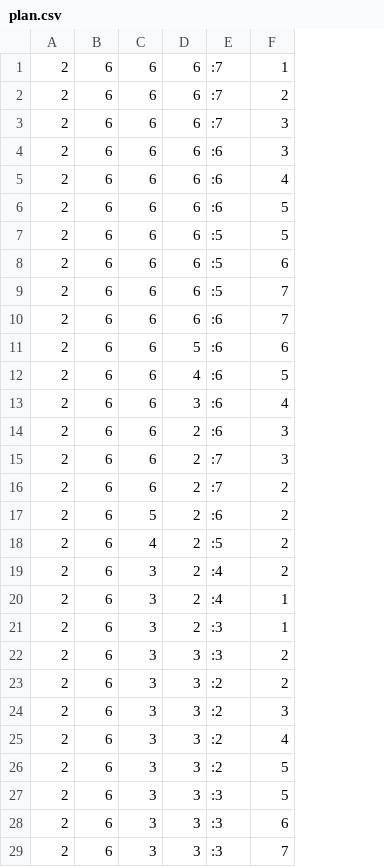
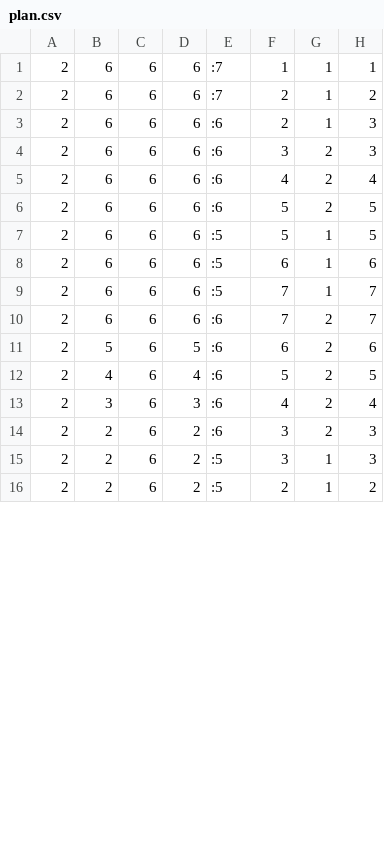
Before and after one commit to gilbertoamarcon/box_pushing, a CSV file: files/problem3/plan.csv, drawn as a sheet; only a part is shown; removed rows and columns are numbered as before the commit, all else as after; the diff covers the shown part only; the diff names each change by its address in the sheet, - before the commit and + after, or states it on an @@ line.

```diff
--- a/files/problem3/plan.csv
+++ b/files/problem3/plan.csv
+column G, rows 1-16: 1 | 1 | 1 | 2 | 2 | 2 | 1 | 1 | 1 | 2 | 2 | 2 | 2 | 2 | 1 | 1
+column H, rows 1-16: 1 | 2 | 3 | 3 | 4 | 5 | 5 | 6 | 7 | 7 | 6 | 5 | 4 | 3 | 3 | 2
-E3: :7
+E3: :6
-F3: 3
+F3: 2
-B11: 6
+B11: 5
-B12: 6
+B12: 4
-B13: 6
+B13: 3
-B14:B16: 6
+B14:B16: 2
-E15:E16: :7
+E15:E16: :5
-row 17: 2 | 6 | 5 | 2 | :6 | 2
-row 18: 2 | 6 | 4 | 2 | :5 | 2
-row 19: 2 | 6 | 3 | 2 | :4 | 2
-row 20: 2 | 6 | 3 | 2 | :4 | 1
-row 21: 2 | 6 | 3 | 2 | :3 | 1
-row 22: 2 | 6 | 3 | 3 | :3 | 2
-row 23: 2 | 6 | 3 | 3 | :2 | 2
-row 24: 2 | 6 | 3 | 3 | :2 | 3
-row 25: 2 | 6 | 3 | 3 | :2 | 4
-row 26: 2 | 6 | 3 | 3 | :2 | 5
-row 27: 2 | 6 | 3 | 3 | :3 | 5
-row 28: 2 | 6 | 3 | 3 | :3 | 6
-row 29: 2 | 6 | 3 | 3 | :3 | 7
```
Also changed, not shown: 13 removed rows and 21 edited cells elsewhere in this file, files/problem0/plan.csv, files/problem1/plan.csv, 3 other files.
